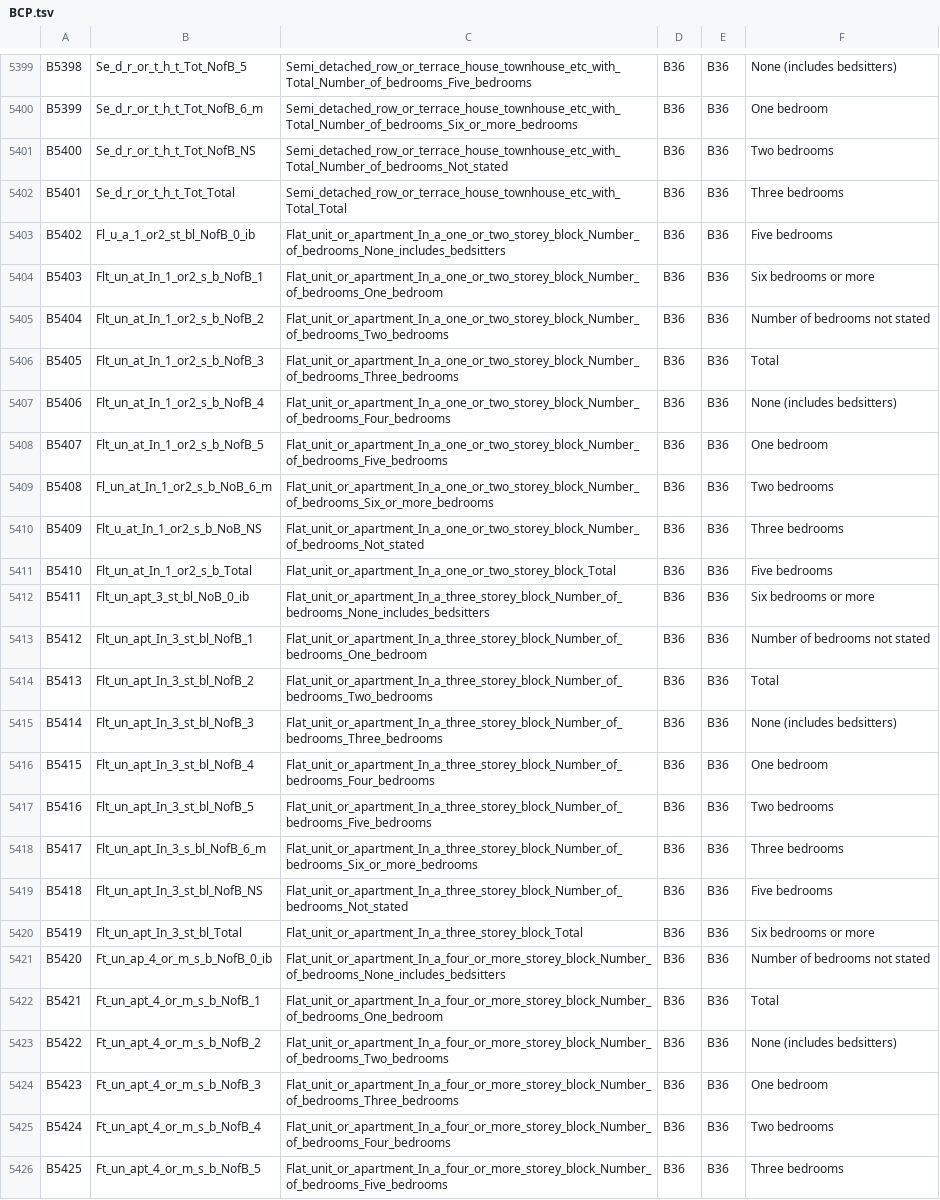
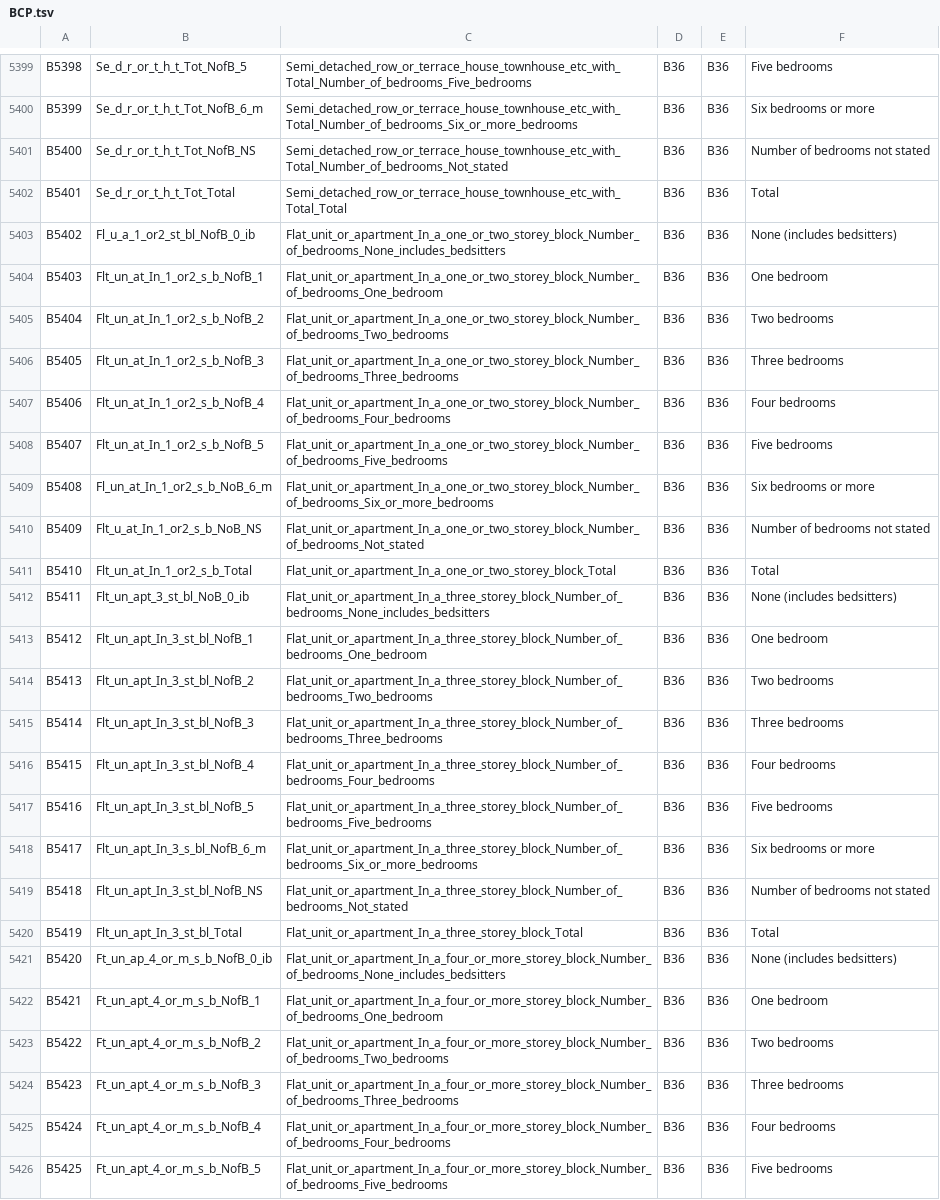
Before and after one commit to andrewharvey/abs2pgsql, a TSV file: 2011-census/DataPack-Metadata/BCP.tsv, drawn as a sheet; only a part is shown, gaps mark what is left out; the diff covers the shown part only; the diff names each change by its address in the sheet, - before the commit and + after, or states it on an @@ line.

```diff
--- a/2011-census/DataPack-Metadata/BCP.tsv
+++ b/2011-census/DataPack-Metadata/BCP.tsv
-F5399: None (includes bedsitters)
+F5399: Five bedrooms
-F5400: One bedroom
+F5400: Six bedrooms or more
-F5401: Two bedrooms
+F5401: Number of bedrooms not stated
-F5402: Three bedrooms
+F5402: Total
-F5403: Five bedrooms
+F5403: None (includes bedsitters)
-F5404: Six bedrooms or more
+F5404: One bedroom
-F5405: Number of bedrooms not stated
+F5405: Two bedrooms
-F5406: Total
+F5406: Three bedrooms
-F5407: None (includes bedsitters)
+F5407: Four bedrooms
-F5408: One bedroom
+F5408: Five bedrooms
-F5409: Two bedrooms
+F5409: Six bedrooms or more
-F5410: Three bedrooms
+F5410: Number of bedrooms not stated
-F5411: Five bedrooms
+F5411: Total
-F5412: Six bedrooms or more
+F5412: None (includes bedsitters)
-F5413: Number of bedrooms not stated
+F5413: One bedroom
-F5414: Total
+F5414: Two bedrooms
-F5415: None (includes bedsitters)
+F5415: Three bedrooms
-F5416: One bedroom
+F5416: Four bedrooms
-F5417: Two bedrooms
+F5417: Five bedrooms
-F5418: Three bedrooms
+F5418: Six bedrooms or more
-F5419: Five bedrooms
+F5419: Number of bedrooms not stated
-F5420: Six bedrooms or more
+F5420: Total
-F5421: Number of bedrooms not stated
+F5421: None (includes bedsitters)
-F5422: Total
+F5422: One bedroom
-F5423: None (includes bedsitters)
+F5423: Two bedrooms
-F5424: One bedroom
+F5424: Three bedrooms
-F5425: Two bedrooms
+F5425: Four bedrooms
-F5426: Three bedrooms
+F5426: Five bedrooms
```
Also changed, not shown: 68 edited cells elsewhere in this file, 2011-census/DataPack-Metadata/IP.tsv, 3 other files.
